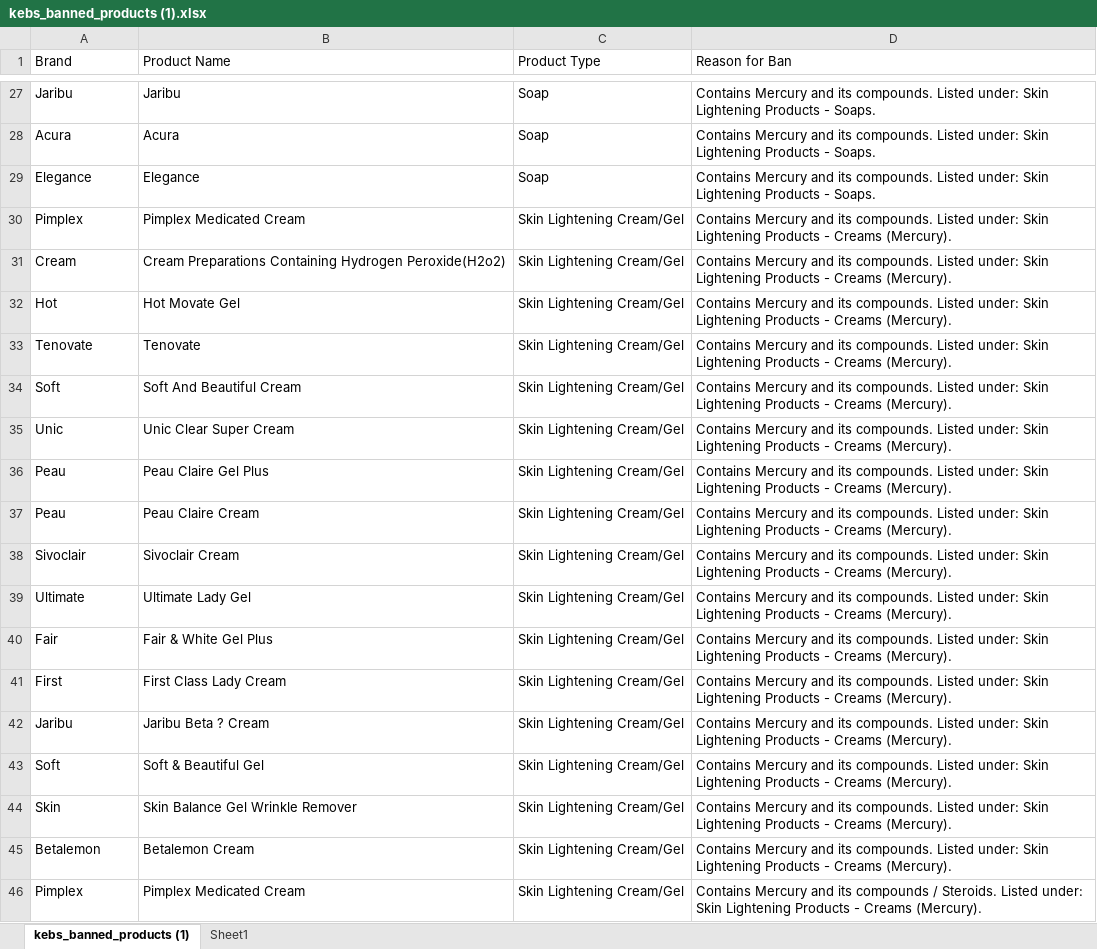
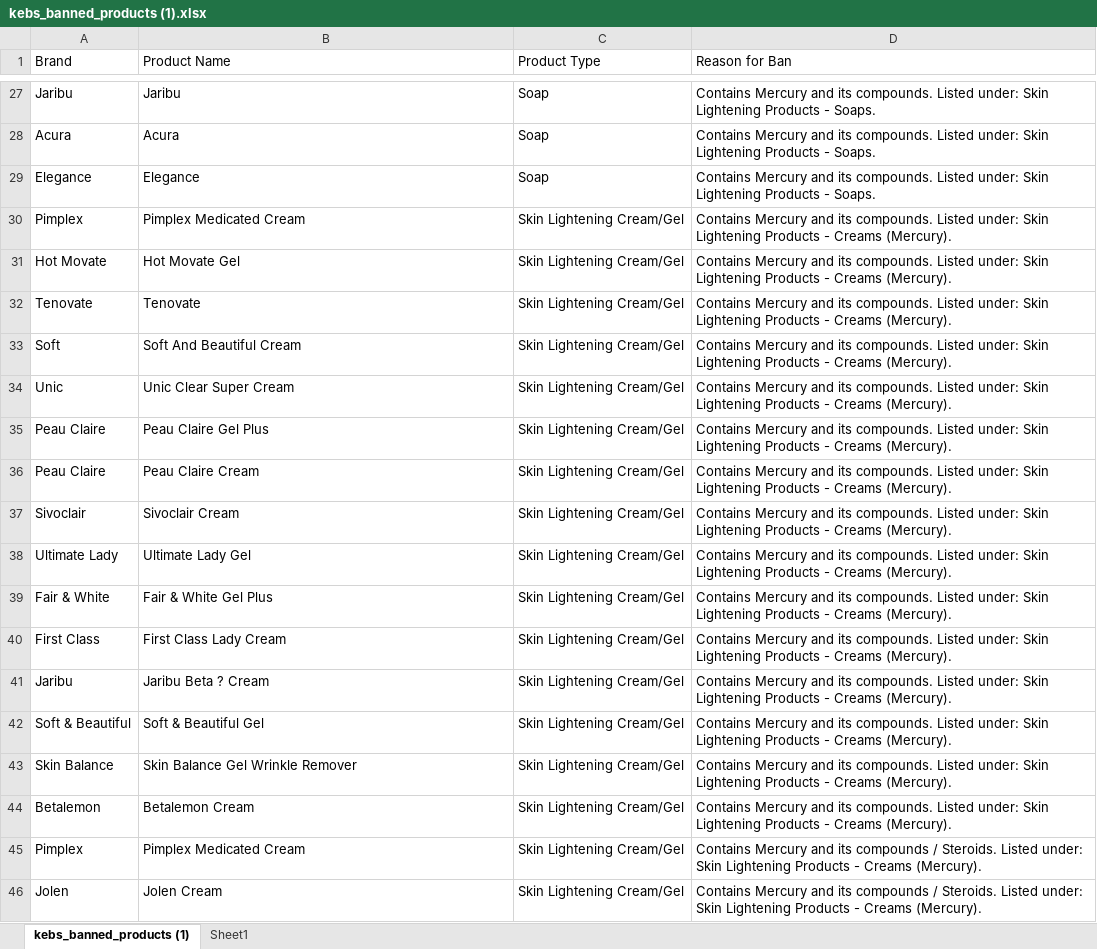
Before and after one commit to linux89ke/PIM-EA, an Excel workbook: kebs_banned_products (1).xlsx, sheet kebs_banned_products (1), drawn as a sheet; only a part is shown, gaps mark what is left out; the shorter side is filled out with more unchanged rows; values as stored, in another font and other column widths than the file's, no borders; removed rows and columns are numbered as before the commit, all else as after; the diff covers the shown part only; the diff names each change by its address in the sheet, - before the commit and + after, or states it on an @@ line.

```diff
--- a/kebs_banned_products (1).xlsx (sheet kebs_banned_products (1))
+++ b/kebs_banned_products (1).xlsx (sheet kebs_banned_products (1))
-row 31: Cream | Cream Preparations Containing Hydrogen Peroxide(H2o2) | Skin Lightening Cream/Gel | Contains Mercury and its compounds. Listed under: Skin Lightening Products - Creams (Mercury).
-A31 (Brand): Hot
+A31 (Brand): Hot Movate
-A35:A36 (Brand): Peau
+A35:A36 (Brand): Peau Claire
-A38 (Brand): Ultimate
+A38 (Brand): Ultimate Lady
-A39 (Brand): Fair
+A39 (Brand): Fair & White
-A40 (Brand): First
+A40 (Brand): First Class
-A42 (Brand): Soft
+A42 (Brand): Soft & Beautiful
-A43 (Brand): Skin
+A43 (Brand): Skin Balance
```
Also changed, not shown: 1 added row, 1 removed row and 10 edited cells elsewhere in this sheet, 2 other files.
